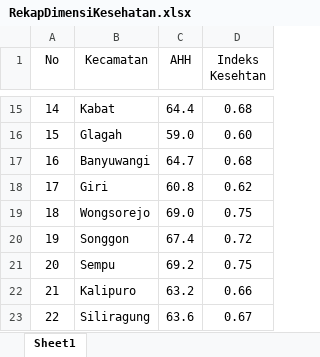
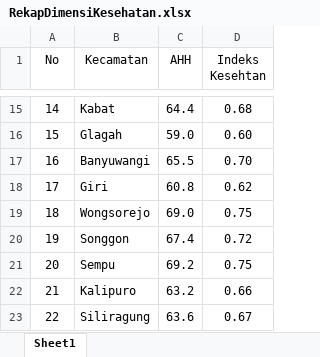
Before and after one commit to NurulFaisolRahman/CVIDE, an Excel workbook: Rekap/RekapDimensiKesehatan.xlsx, sheet Sheet1, drawn as a sheet; only a part is shown, gaps mark what is left out; values as stored, in another font and other column widths than the file's, no borders; the diff names each change by its address in the sheet, - before the commit and + after, or states it on an @@ line.

```diff
--- a/Rekap/RekapDimensiKesehatan.xlsx (sheet Sheet1)
+++ b/Rekap/RekapDimensiKesehatan.xlsx (sheet Sheet1)
-C17 (AHH): 64.7
+C17 (AHH): 65.5
-D17 (Indeks Kesehtan): 0.68
+D17 (Indeks Kesehtan): 0.70
```
Also changed, not shown: Rekap/RekapDimensiPendidikan.xlsx, Rekap/RekapIPM.xlsx, 1 other file.
